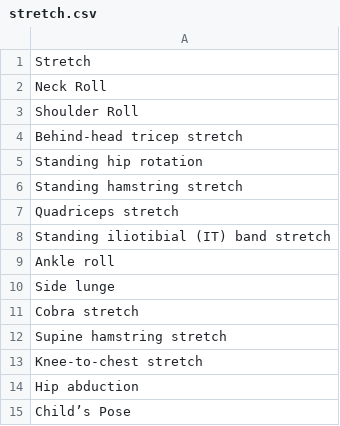
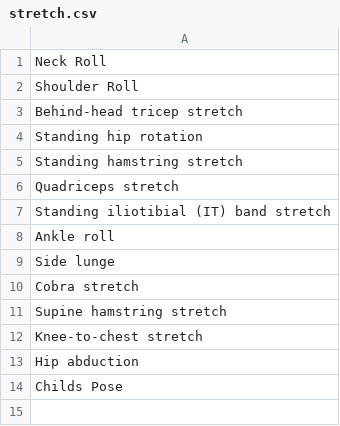
Before and after one commit to engartst/engartst.github.io, a CSV file: notes/dumbbell/stretch.csv, drawn as a sheet; removed rows and columns are numbered as before the commit, all else as after; the diff names each change by its address in the sheet, - before the commit and + after, or states it on an @@ line.

Commit message:
added notes on smalley

```diff
--- a/notes/dumbbell/stretch.csv
+++ b/notes/dumbbell/stretch.csv
-row 1: Stretch
-A14: Child’s Pose
+A14: Childs Pose
```
Also changed, not shown: 36 other files.
